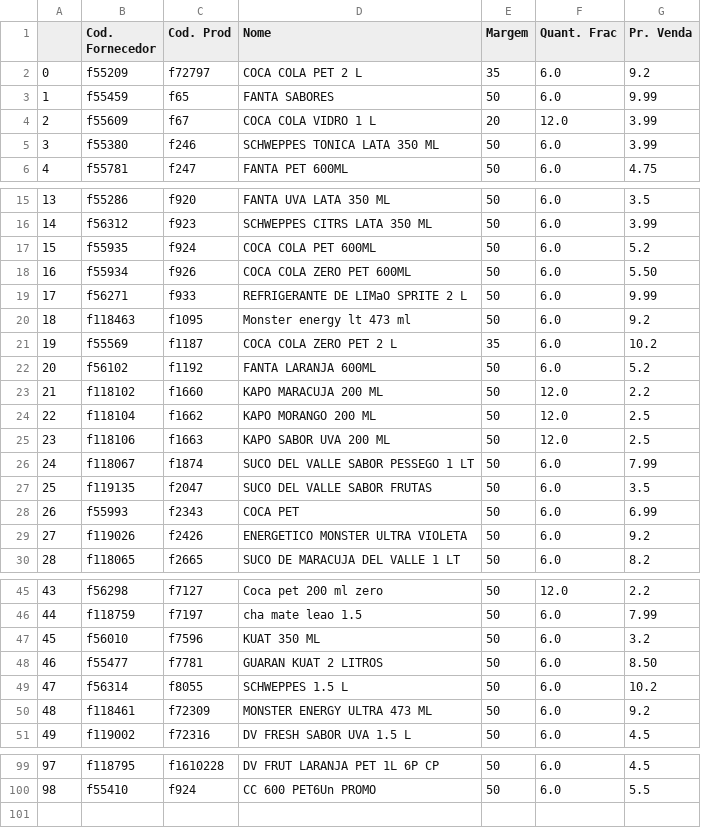
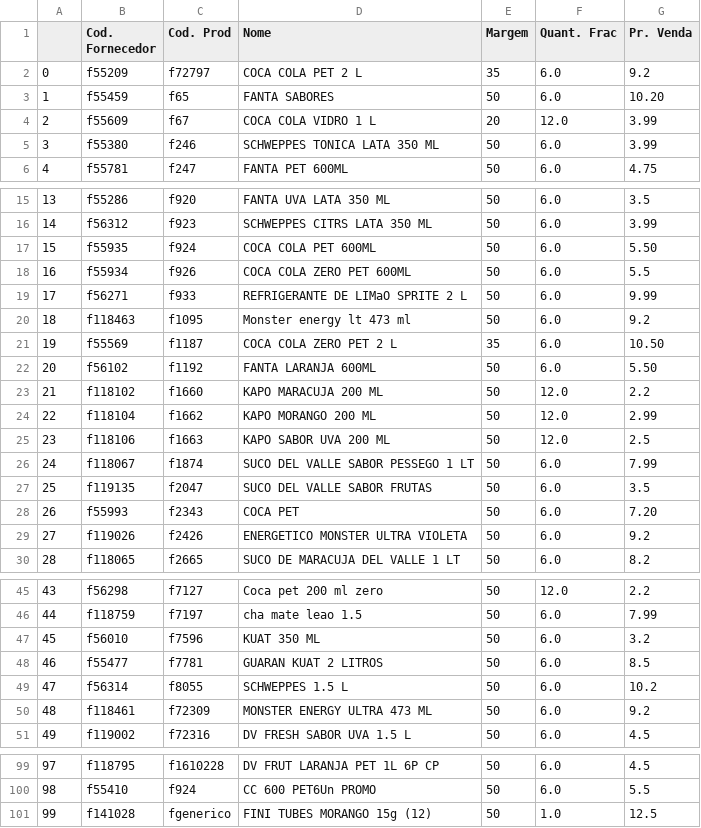
Before and after one commit to I3run01/PY-Auto-Preco-V2, a CSV file: CC BD.csv, drawn as a sheet; only a part is shown, gaps mark what is left out.

```diff
--- a/CC BD.csv
+++ b/CC BD.csv
@@ -2,3 +2,3 @@
 0,f55209,f72797,COCA COLA PET 2 L,35,6.0,9.2
-1,f55459,f65,FANTA  SABORES,50,6.0,9.99
+1,f55459,f65,FANTA  SABORES,50,6.0,10.20
 2,f55609,f67,COCA COLA VIDRO 1 L,20,12.0,3.99
@@ -16,10 +16,10 @@
 14,f56312,f923,SCHWEPPES CITRS LATA 350 ML,50,6.0,3.99
-15,f55935,f924,COCA COLA PET 600ML,50,6.0,5.2
-16,f55934,f926,COCA COLA ZERO PET 600ML,50,6.0,5.50
+15,f55935,f924,COCA COLA PET 600ML,50,6.0,5.50
+16,f55934,f926,COCA COLA ZERO PET 600ML,50,6.0,5.5
 17,f56271,f933,REFRIGERANTE DE LIMaO SPRITE 2 L,50,6.0,9.99
 18,f118463,f1095,Monster energy lt 473 ml,50,6.0,9.2
-19,f55569,f1187,COCA COLA ZERO PET 2 L,35,6.0,10.2
-20,f56102,f1192,FANTA LARANJA 600ML,50,6.0,5.2
+19,f55569,f1187,COCA COLA ZERO PET 2 L,35,6.0,10.50
+20,f56102,f1192,FANTA LARANJA 600ML,50,6.0,5.50
 21,f118102,f1660,KAPO MARACUJA 200 ML,50,12.0,2.2
-22,f118104,f1662,KAPO MORANGO 200 ML,50,12.0,2.5
+22,f118104,f1662,KAPO MORANGO 200 ML,50,12.0,2.99
 23,f118106,f1663,KAPO SABOR UVA 200 ML,50,12.0,2.5
@@ -27,3 +27,3 @@
 25,f119135,f2047,SUCO DEL VALLE SABOR FRUTAS,50,6.0,3.5
-26,f55993,f2343,COCA    PET,50,6.0,6.99
+26,f55993,f2343,COCA    PET,50,6.0,7.20
 27,f119026,f2426,ENERGETICO MONSTER ULTRA VIOLETA,50,6.0,9.2
@@ -47,3 +47,3 @@
 45,f56010,f7596,KUAT 350 ML,50,6.0,3.2
-46,f55477,f7781,GUARAN KUAT 2 LITROS,50,6.0,8.50
+46,f55477,f7781,GUARAN KUAT 2 LITROS,50,6.0,8.5
 47,f56314,f8055,SCHWEPPES 1.5 L,50,6.0,10.2
@@ -100 +100,2 @@
 98,f55410,f924,CC 600 PET6Un PROMO,50,6.0,5.5
+99,f141028,fgenerico,FINI TUBES MORANGO 15g (12),50,1.0,12.5
```
Also changed, not shown: 2 other files.
